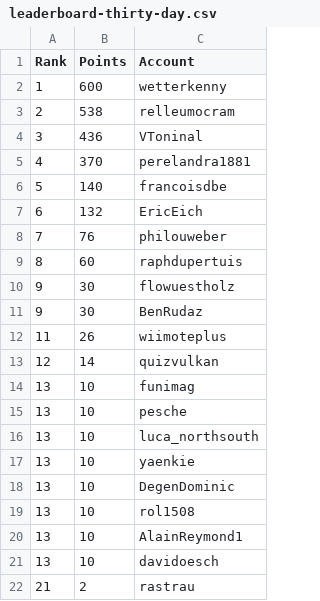
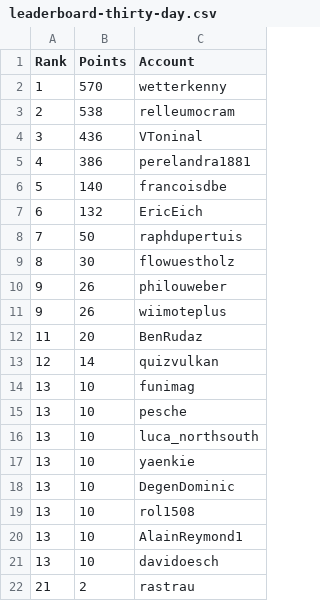
Before and after one commit to swissguesser/leaderboard, a CSV file: data/leaderboard-thirty-day.csv, drawn as a sheet.

Commit message:
Add 30-day leaderboard data (morning)

```diff
--- a/data/leaderboard-thirty-day.csv
+++ b/data/leaderboard-thirty-day.csv
@@ -1,13 +1,13 @@
 Rank,Points,Account
-1,600,wetterkenny
+1,570,wetterkenny
 2,538,relleumocram
 3,436,VToninal
-4,370,perelandra1881
+4,386,perelandra1881
 5,140,francoisdbe
 6,132,EricEich
-7,76,philouweber
-8,60,raphdupertuis
-9,30,flowuestholz
-9,30,BenRudaz
-11,26,wiimoteplus
+7,50,raphdupertuis
+8,30,flowuestholz
+9,26,philouweber
+9,26,wiimoteplus
+11,20,BenRudaz
 12,14,quizvulkan
```
